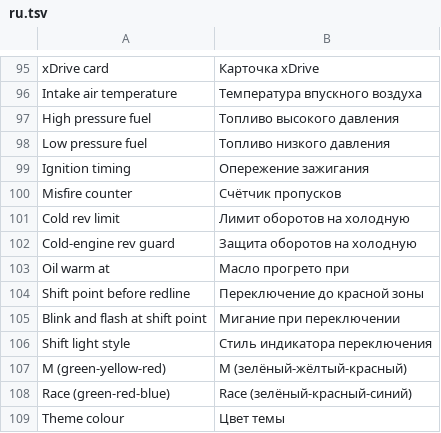
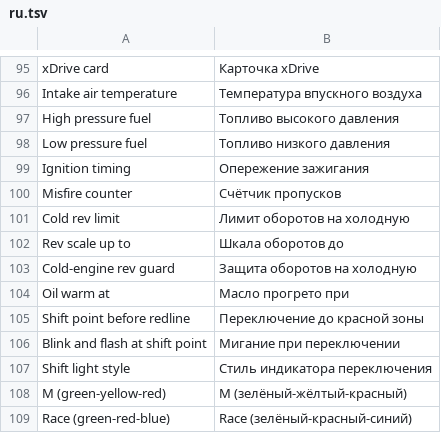
Before and after one commit to snorkmitzumi/idrive-apps, a TSV file: kit/runtime/locales/ru.tsv, drawn as a sheet; only a part is shown, gaps mark what is left out; the shorter side is filled out with more unchanged rows; the diff names each change by its address in the sheet, - before the commit and + after, or states it on an @@ line.

```diff
--- a/kit/runtime/locales/ru.tsv
+++ b/kit/runtime/locales/ru.tsv
+row 102: Rev scale up to | Шкала оборотов до
```
Also changed, not shown: kit/runtime/locales/zh-CN.tsv, 9 other files.
